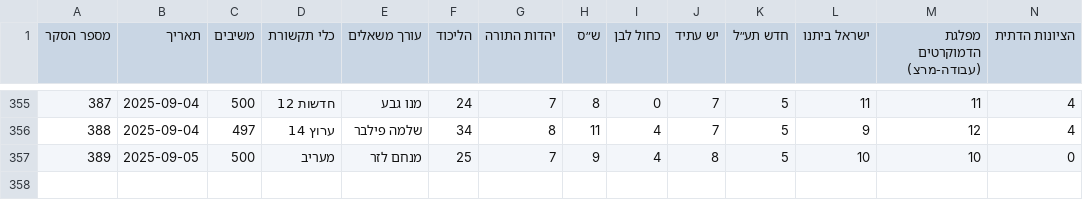
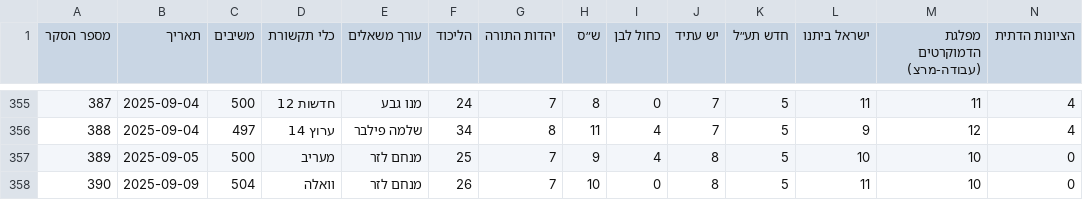
Before and after one commit to yuval-harpaz/misc, a CSV file: data/themadad26.csv, drawn as a sheet; only a part is shown, gaps mark what is left out; rows hold the shown columns only; the diff names each change by its address in the sheet, - before the commit and + after, or states it on an @@ line.

```diff
--- a/data/themadad26.csv
+++ b/data/themadad26.csv
+row 358: 390 | 2025-09-09 | 504 | וואלה | מנחם לזר | 26 | 7 | 10 | 0 | 8 | 5 | 11 | 10 | 0
```
